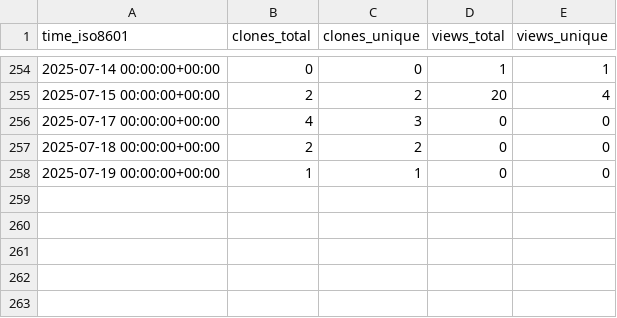
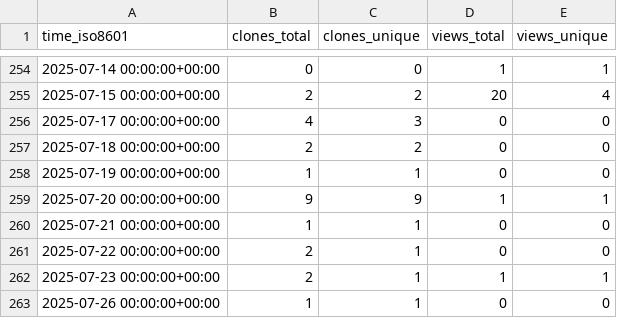
Before and after one commit to morganstanley/.github, a CSV file: morganstanley/cpx-training/ghrs-data/views_clones_aggregate.csv, drawn as a sheet; only a part is shown, gaps mark what is left out.

```diff
--- a/morganstanley/cpx-training/ghrs-data/views_clones_aggregate.csv
+++ b/morganstanley/cpx-training/ghrs-data/views_clones_aggregate.csv
@@ -258 +258,6 @@ time_iso8601,clones_total,clones_unique,views_total,views_unique
 2025-07-19 00:00:00+00:00,1,1,0,0
+2025-07-20 00:00:00+00:00,9,9,1,1
+2025-07-21 00:00:00+00:00,1,1,0,0
+2025-07-22 00:00:00+00:00,2,1,0,0
+2025-07-23 00:00:00+00:00,2,1,1,1
+2025-07-26 00:00:00+00:00,1,1,0,0
```
Also changed, not shown: 1 other file.
